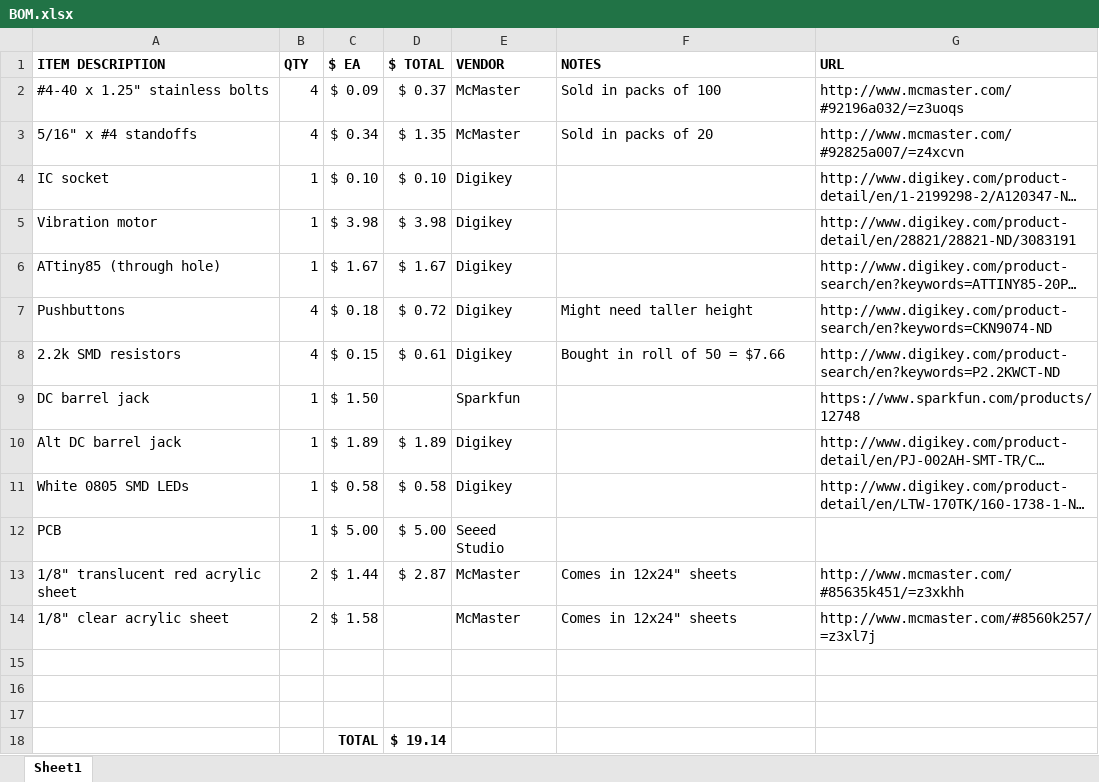
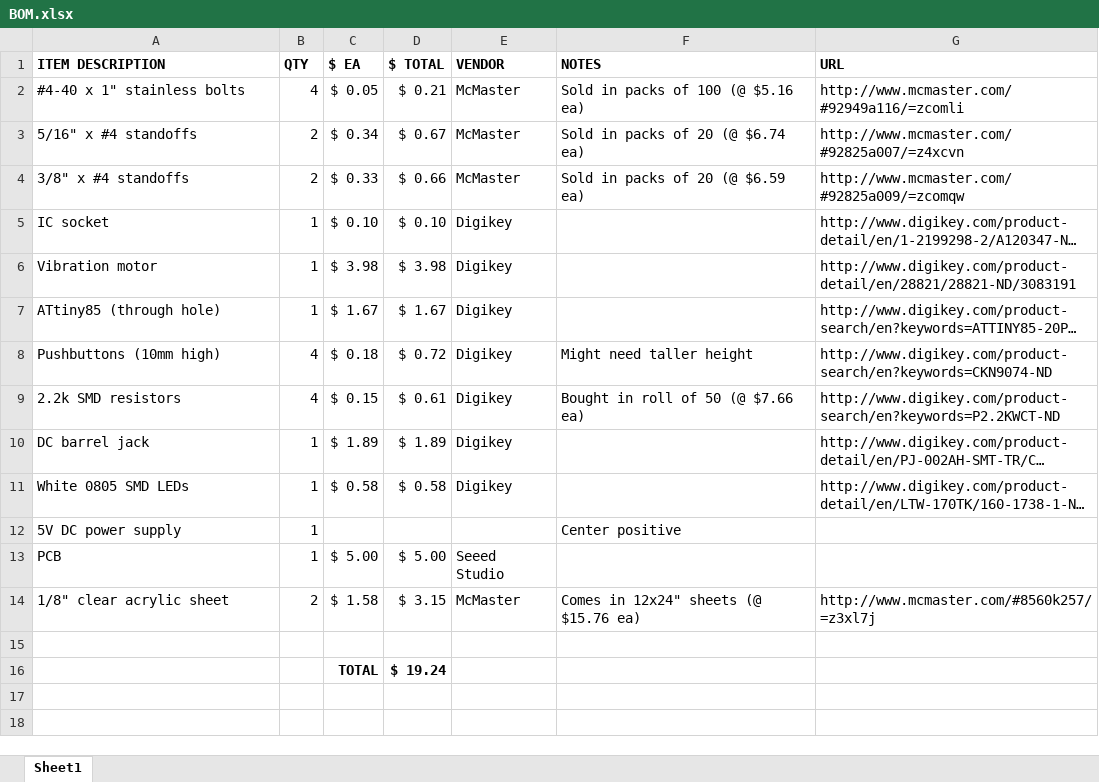
Before and after one commit to jeffThompson/YouHaveBeenBlinded, an Excel workbook: BOM.xlsx, sheet Sheet1, drawn as a sheet; long unchanged cells end in …; values as stored, in another font and other column widths than the file's, no borders; removed rows and columns are numbered as before the commit, all else as after; the diff names each change by its address in the sheet, - before the commit and + after, or states it on an @@ line.

Commit message:
Updated parts list

```diff
--- a/BOM.xlsx (sheet Sheet1)
+++ b/BOM.xlsx (sheet Sheet1)
-A2 (ITEM DESCRIPTION): #4-40 x 1.25" stainless bolts
+A2 (ITEM DESCRIPTION): #4-40 x 1" stainless bolts
-C2 ($ EA): $ 0.09
+C2 ($ EA): $ 0.05
-D2 ($ TOTAL): $ 0.37
+D2 ($ TOTAL): $ 0.21
-F2 (NOTES): Sold in packs of 100
+F2 (NOTES): Sold in packs of 100 (@ $5.16 ea)
-G2 (URL): http://www.mcmaster.com/#92196a032/=z3uoqs
+G2 (URL): http://www.mcmaster.com/#92949a116/=zcomli
-B3 (QTY): 4
+B3 (QTY): 2
-D3 ($ TOTAL): $ 1.35
+D3 ($ TOTAL): $ 0.67
-F3 (NOTES): Sold in packs of 20
+F3 (NOTES): Sold in packs of 20 (@ $6.74 ea)
+row 4: 3/8" x #4 standoffs | 2 | $ 0.33 | $ 0.66 | McMaster | Sold in packs of 20 (@ $6.59 ea) | http://www.mcmaster.com/#92825a009/=zcomqw
-A8 (ITEM DESCRIPTION): Pushbuttons
+A8 (ITEM DESCRIPTION): Pushbuttons (10mm high)
-F9 (NOTES): Bought in roll of 50 = $7.66
+F9 (NOTES): Bought in roll of 50 (@ $7.66 ea)
-row 9: DC barrel jack | 1 | $ 1.50 |  | Sparkfun |  | https://www.sparkfun.com/products/12748
-A10 (ITEM DESCRIPTION): Alt DC barrel jack
+A10 (ITEM DESCRIPTION): DC barrel jack
+row 12: 5V DC power supply | 1 |  |  |  | Center positive
-row 13: 1/8" translucent red acrylic sheet | 2 | $ 1.44 | $ 2.87 | McMaster | Comes in 12x24" sheets | http://www.mcmaster.com/#85635k451/=z3xkhh
-D14 ($ TOTAL): (empty)
+D14 ($ TOTAL): $ 3.15
-F14 (NOTES): Comes in 12x24" sheets
+F14 (NOTES): Comes in 12x24" sheets (@ $15.76 ea)
-row 16: (empty)
+row 16:  |  | TOTAL | $ 19.24
-row 17: (empty)
-row 18:  |  | TOTAL | $ 19.14
```
Also changed, not shown: formulas that keep their value.
